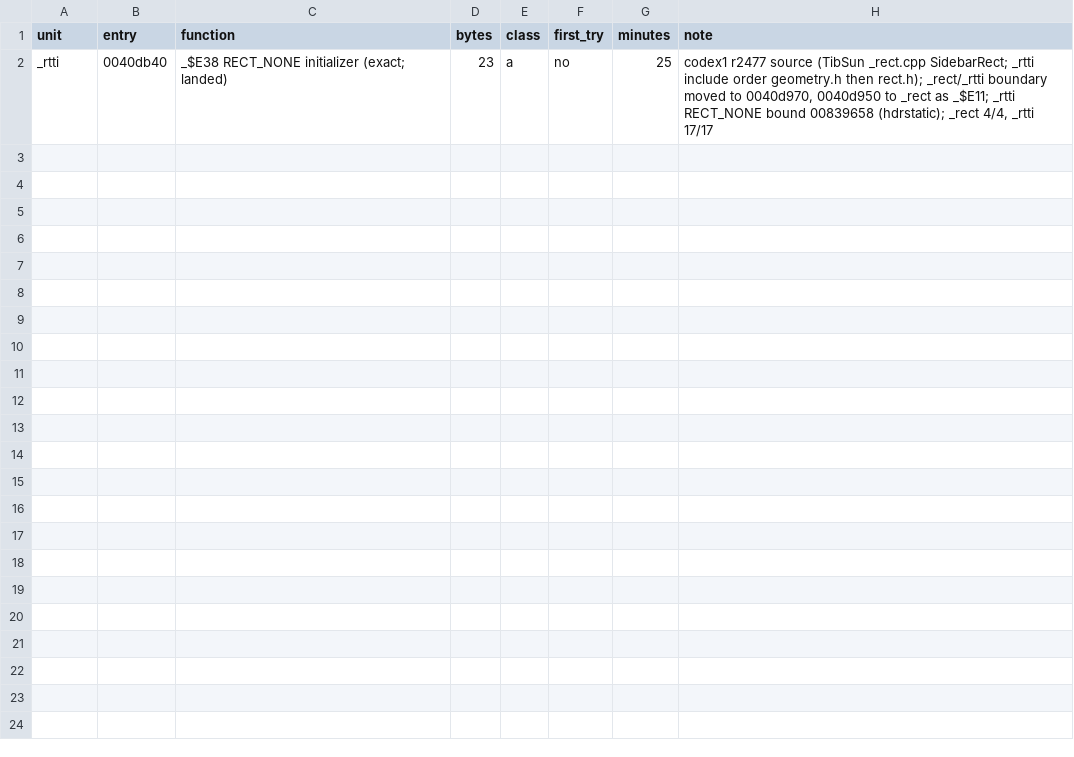
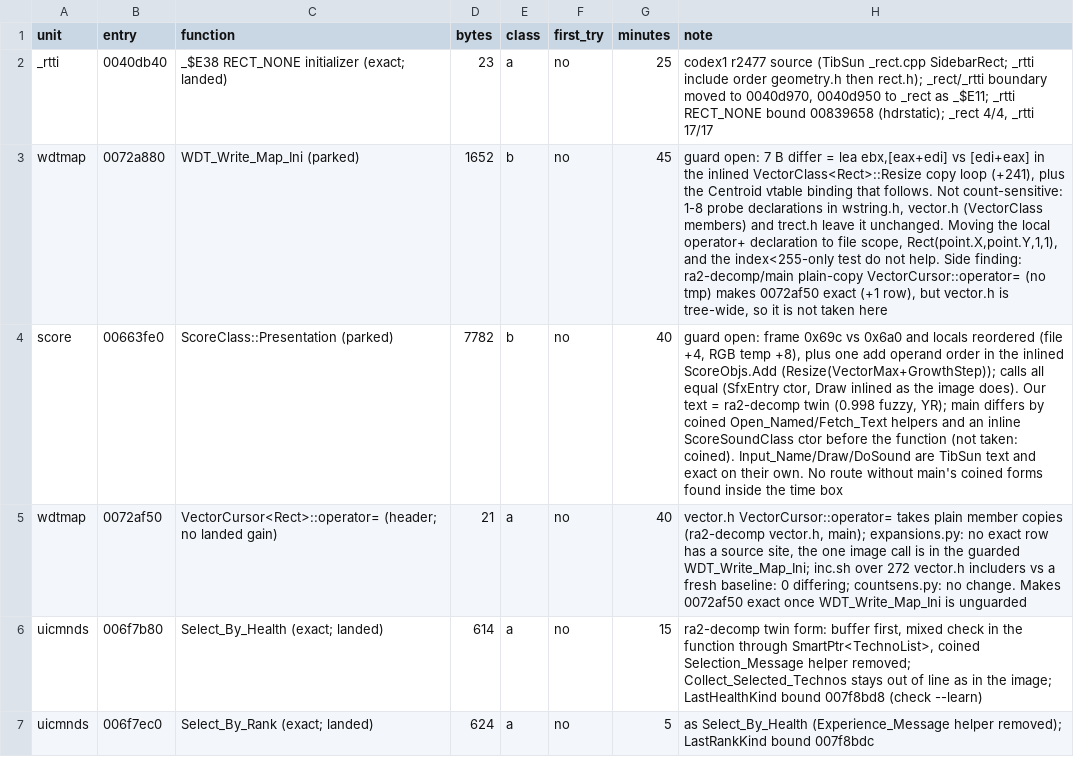
Before and after one commit to meastes/redalert2-decomp, a CSV file: rebuild/manifest/b_log_o9.csv, drawn as a sheet; the diff names each change by its address in the sheet, - before the commit and + after, or states it on an @@ line.

Commit message:
Snapshot of local b91014aec Rebuild (owner landing): lane F9 (Fable 5.2 high): animtype Read_INI in the archive's form with TFind_Or_Make out of line, coined helper removed; mapgen MapGeneratorClass ctor on a frozen bound (+3 rows, 605 B); 17,474 rows (wfo198 whole-file exact)

```diff
--- a/rebuild/manifest/b_log_o9.csv
+++ b/rebuild/manifest/b_log_o9.csv
+row 3: wdtmap | 0072a880 | WDT_Write_Map_Ini (parked) | 1652 | b | no | 45 | guard open: 7 B differ = lea ebx,[eax+edi] vs [edi+eax] in the inlined VectorClass<Rect>::Resize copy loop (+241), plus the Centroid vtable binding that follows. Not count-sensitive: 1-8 probe declarations in wstring.h, vector.h (VectorClass members) and trect.h leave it unchanged. Moving the local operator+ declaration to file scope, Rect(point.X,point.Y,1,1), and the index<255-only test do not help. Side finding: ra2-decomp/main plain-copy VectorCursor::operator= (no tmp) makes 0072af50 exact (+1 row), but vector.h is tree-wide, so it is not taken here
+row 4: score | 00663fe0 | ScoreClass::Presentation (parked) | 7782 | b | no | 40 | guard open: frame 0x69c vs 0x6a0 and locals reordered (file +4, RGB temp +8), plus one add operand order in the inlined ScoreObjs.Add (Resize(VectorMax+GrowthStep)); calls all equal (SfxEntry ctor, Draw inlined as the image does). Our text = ra2-decomp twin (0.998 fuzzy, YR); main differs by coined Open_Named/Fetch_Text helpers and an inline ScoreSoundClass ctor before the function (not taken: coined). Input_Name/Draw/DoSound are TibSun text and exact on their own. No route without main's coined forms found inside the time box
+row 5: wdtmap | 0072af50 | VectorCursor<Rect>::operator= (header; no landed gain) | 21 | a | no | 40 | vector.h VectorCursor::operator= takes plain member copies (ra2-decomp vector.h, main); expansions.py: no exact row has a source site, the one image call is in the guarded WDT_Write_Map_Ini; inc.sh over 272 vector.h includers vs a fresh baseline: 0 differing; countsens.py: no change. Makes 0072af50 exact once WDT_Write_Map_Ini is unguarded
+row 6: uicmnds | 006f7b80 | Select_By_Health (exact; landed) | 614 | a | no | 15 | ra2-decomp twin form: buffer first, mixed check in the function through SmartPtr<TechnoList>, coined Selection_Message helper removed; Collect_Selected_Technos stays out of line as in the image; LastHealthKind bound 007f8bd8 (check --learn)
+row 7: uicmnds | 006f7ec0 | Select_By_Rank (exact; landed) | 624 | a | no | 5 | as Select_By_Health (Experience_Message helper removed); LastRankKind bound 007f8bdc
```
Also changed, not shown: rebuild/manifest/no_draft_queue.csv, rebuild/manifest/progress.csv, 24 other files.
